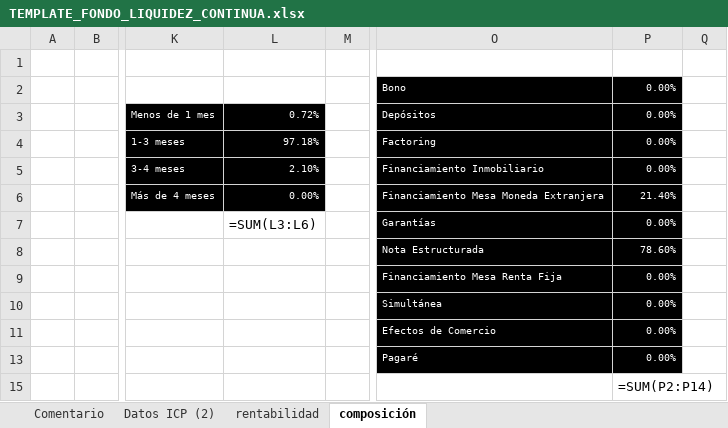
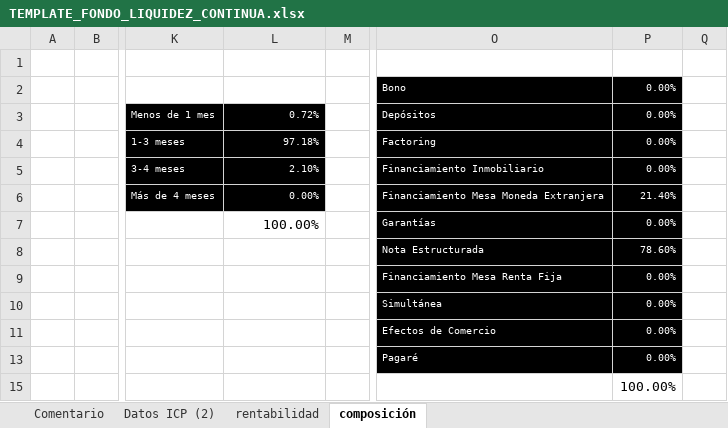
Before and after one commit to mivelascor/fondos-financieros, an Excel workbook: inputs/templates/TEMPLATE_FONDO_LIQUIDEZ_CONTINUA.xlsx, sheet composición, drawn as a sheet; only a part is shown, gaps mark what is left out; values as stored, in another font and other column widths than the file's, no borders; formulas without a stored value are shown as written; charts and pictures not drawn; the diff names each change by its address in the sheet, - before the commit and + after, or states it on an @@ line.

```diff
--- a/inputs/templates/TEMPLATE_FONDO_LIQUIDEZ_CONTINUA.xlsx (sheet composición)
+++ b/inputs/templates/TEMPLATE_FONDO_LIQUIDEZ_CONTINUA.xlsx (sheet composición)
-L7: =SUM(L3:L6)
+L7: 100.00%
-P15: =SUM(P2:P14)
+P15: 100.00%
```
Also changed, not shown: sheet Datos ICP (2), sheet rentabilidad, charts or pictures.
